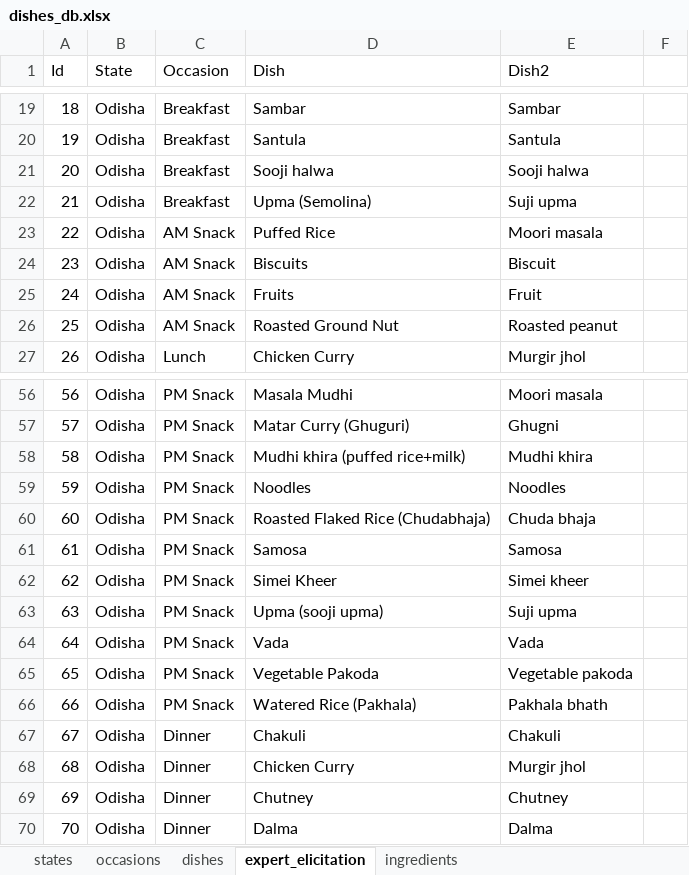
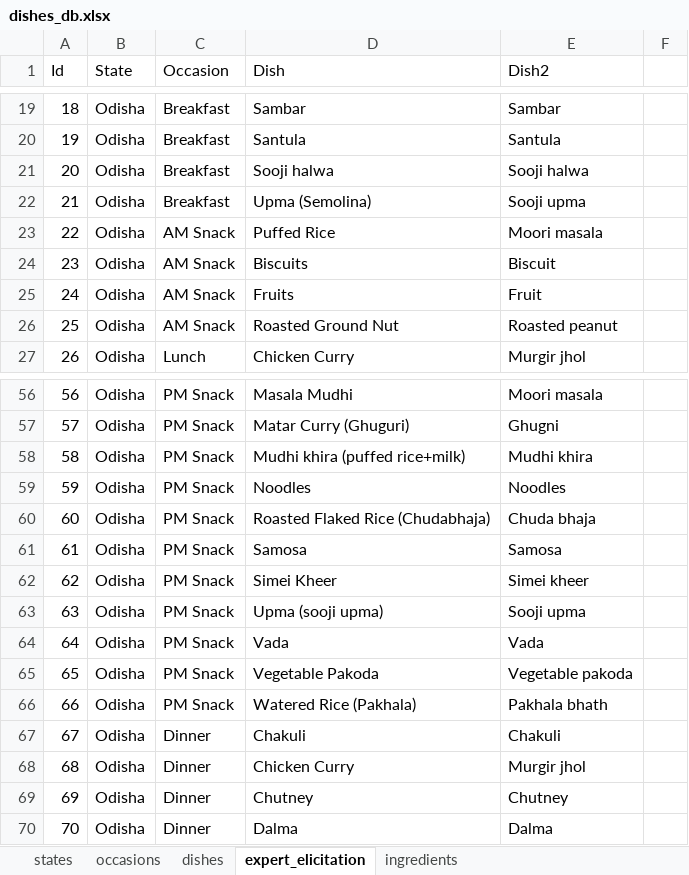
Before and after one commit to rochiecuevas/FoodChoice, an Excel workbook: dishes_db.xlsx, sheet expert_elicitation, drawn as a sheet; only a part is shown, gaps mark what is left out; values as stored, in another font and other column widths than the file's, no borders; the diff names each change by its address in the sheet, - before the commit and + after, or states it on an @@ line.

Commit message:
updated alternate dish names based on comments from nutritionist

```diff
--- a/dishes_db.xlsx (sheet expert_elicitation)
+++ b/dishes_db.xlsx (sheet expert_elicitation)
-E22 (Dish2): Suji upma
+E22 (Dish2): Sooji upma
-E63 (Dish2): Suji upma
+E63 (Dish2): Sooji upma
```
Also changed, not shown: sheet ingredients, sheet dishes, 1 other file.
